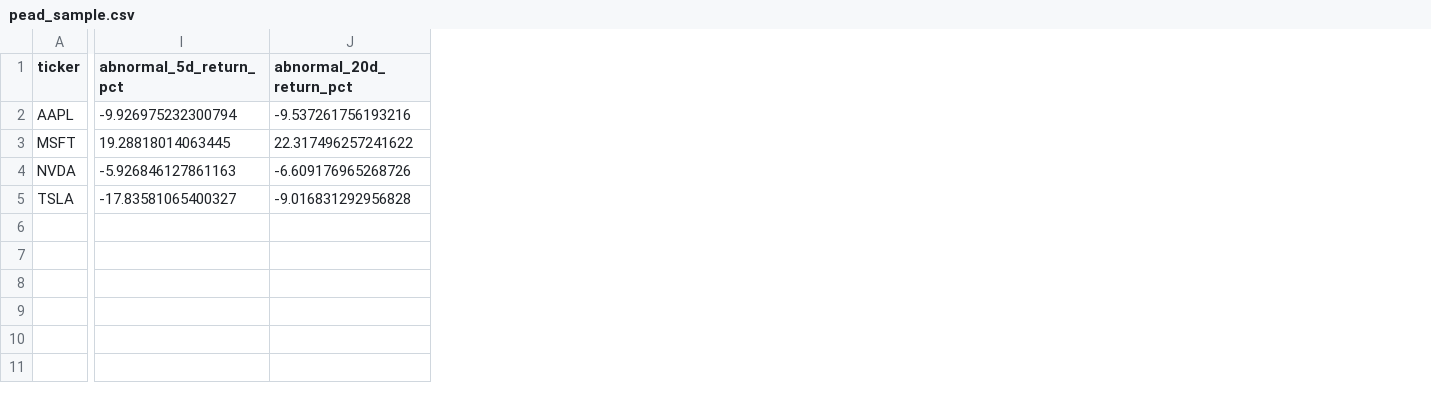
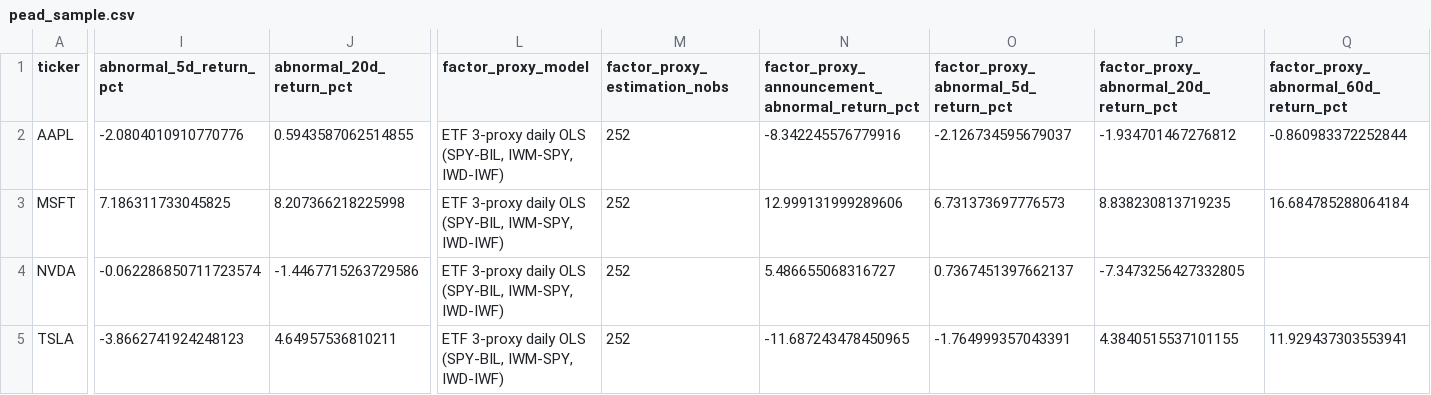
Before and after one commit to gum327/magic, a CSV file: outputs/pead_sample.csv, drawn as a sheet; only a part is shown, gaps mark what is left out; the diff covers the shown part only; the diff names each change by its address in the sheet, - before the commit and + after, or states it on an @@ line.

```diff
--- a/outputs/pead_sample.csv
+++ b/outputs/pead_sample.csv
+column L (factor_proxy_model), rows 2-5: all ETF 3-proxy daily OLS (SPY-BIL, IWM-SPY, IWD-IWF)
+column M (factor_proxy_estimation_nobs), rows 2-5: all 252
+column N, rows 1-5: factor_proxy_announcement_abnormal_return_pct | -8.342245576779916 | 12.999131999289606 | 5.486655068316727 | -11.687243478450965
+column O, rows 1-5: factor_proxy_abnormal_5d_return_pct | -2.126734595679037 | 6.731373697776573 | 0.7367451397662137 | -1.764999357043391
+column P, rows 1-5: factor_proxy_abnormal_20d_return_pct | -1.934701467276812 | 8.838230813719235 | -7.3473256427332805 | 4.3840515537101155
+column Q, rows 1-5: factor_proxy_abnormal_60d_return_pct | -0.860983372252844 | 16.684785288064184 |  | 11.929437303553941
-I2 (abnormal_5d_return_pct): -9.926975232300794
+I2 (abnormal_5d_return_pct): -2.0804010910770776
-J2 (abnormal_20d_return_pct): -9.537261756193216
+J2 (abnormal_20d_return_pct): 0.5943587062514855
-I3 (abnormal_5d_return_pct): 19.28818014063445
+I3 (abnormal_5d_return_pct): 7.186311733045825
-J3 (abnormal_20d_return_pct): 22.317496257241622
+J3 (abnormal_20d_return_pct): 8.207366218225998
-I4 (abnormal_5d_return_pct): -5.926846127861163
+I4 (abnormal_5d_return_pct): -0.062286850711723574
-J4 (abnormal_20d_return_pct): -6.609176965268726
+J4 (abnormal_20d_return_pct): -1.4467715263729586
-I5 (abnormal_5d_return_pct): -17.83581065400327
+I5 (abnormal_5d_return_pct): -3.8662741924248123
-J5 (abnormal_20d_return_pct): -9.016831292956828
+J5 (abnormal_20d_return_pct): 4.64957536810211
```
Also changed, not shown: 14 edited cells elsewhere in this file, 14 other files.
